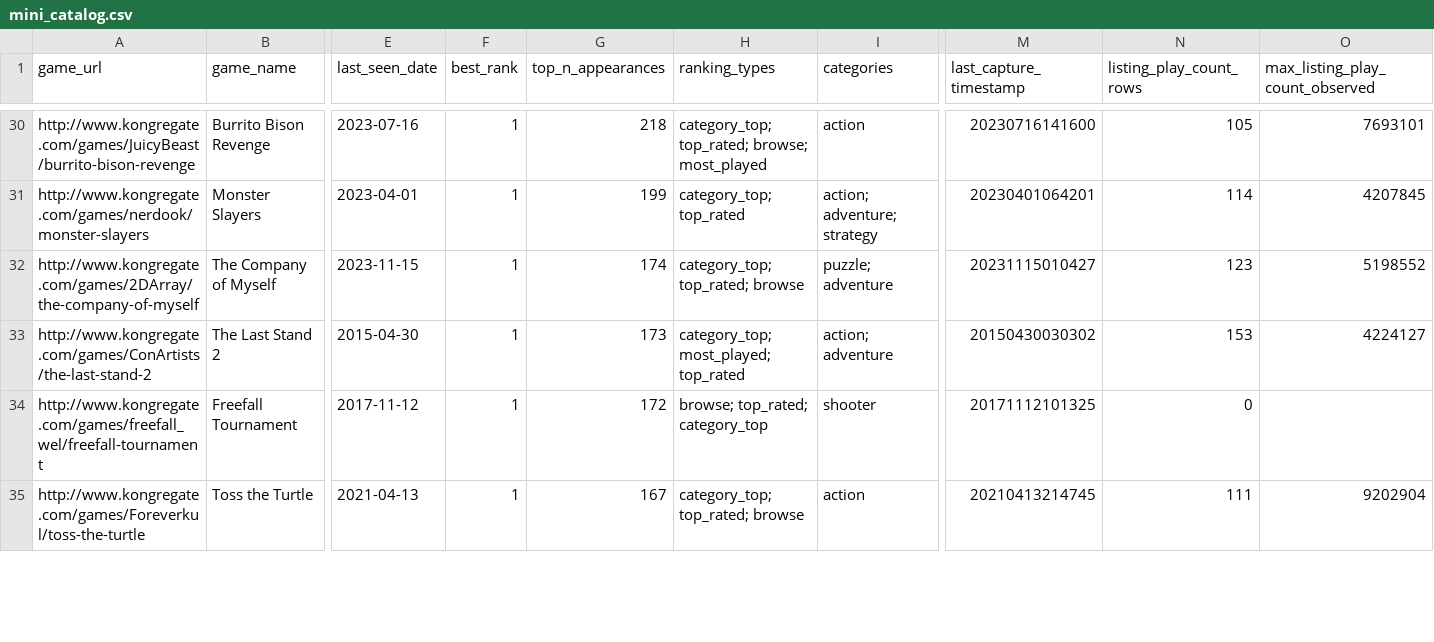
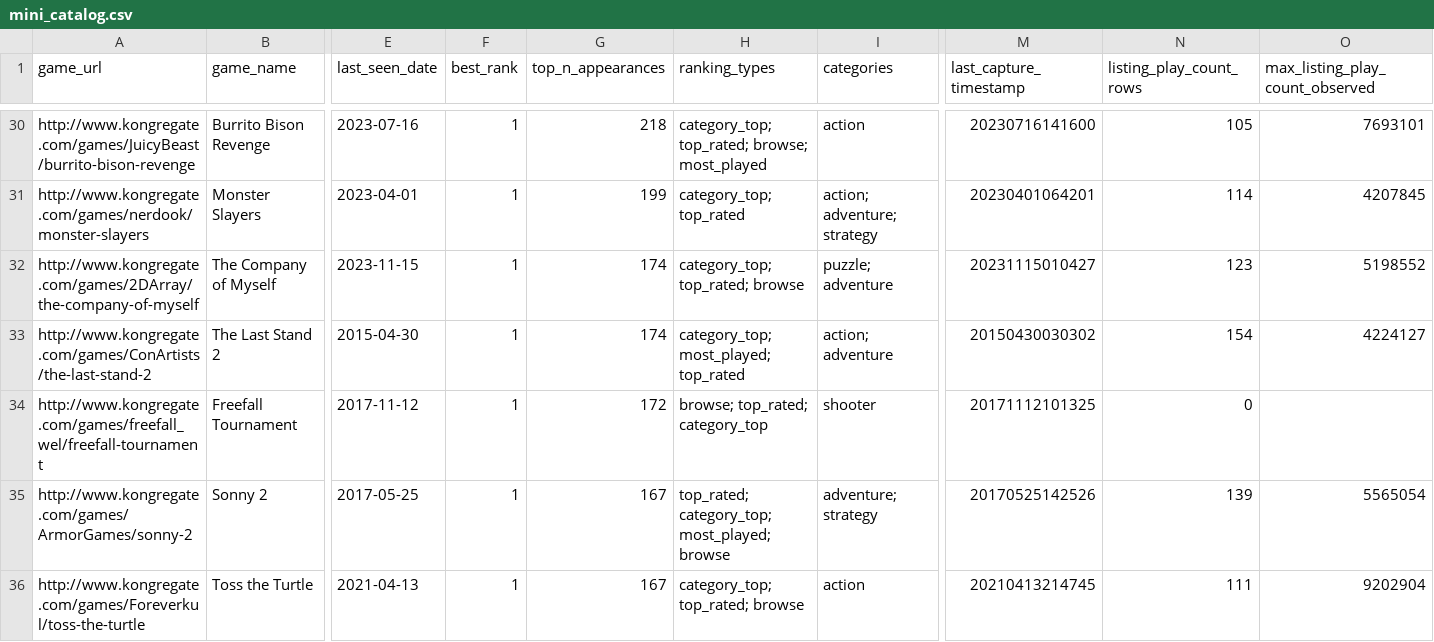
Before and after one commit to DataViking-Tech/kongregate-plays-data, a CSV file: data/processed/mini_catalog.csv, drawn as a sheet; only a part is shown, gaps mark what is left out; rows hold the shown columns only; the diff covers the shown part only; the diff names each change by its address in the sheet, - before the commit and + after, or states it on an @@ line.

```diff
--- a/data/processed/mini_catalog.csv
+++ b/data/processed/mini_catalog.csv
-G33 (top_n_appearances): 173
+G33 (top_n_appearances): 174
-N33 (listing_play_count_rows): 153
+N33 (listing_play_count_rows): 154
+row 35: http://www.kongregate.com/games/ArmorGames/sonny-2 | Sonny 2 | 2017-05-25 | 1 | 167 | top_rated; category_top; most_played; browse | adventure; strategy | 20170525142526 | 139 | 5565054
```
Also changed, not shown: 1 added row, 2 removed rows and 27 edited cells elsewhere in this file, data/processed/catalog_history_priorities.csv, data/processed/coverage_by_year.csv, 20 other files.
